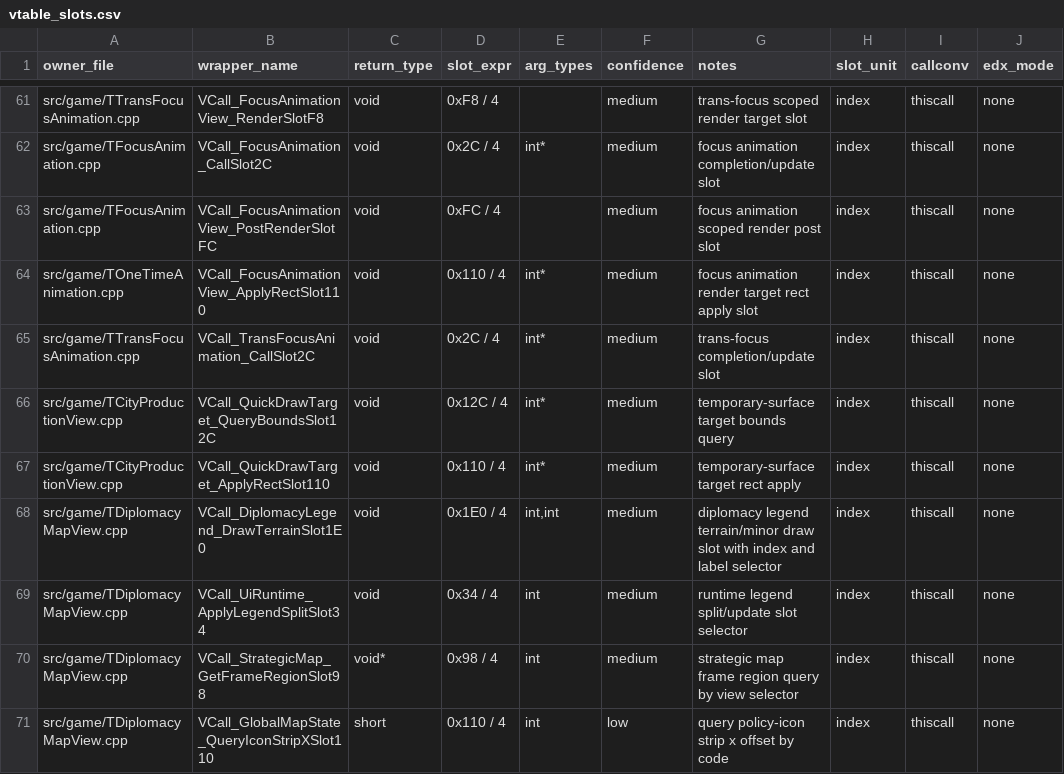
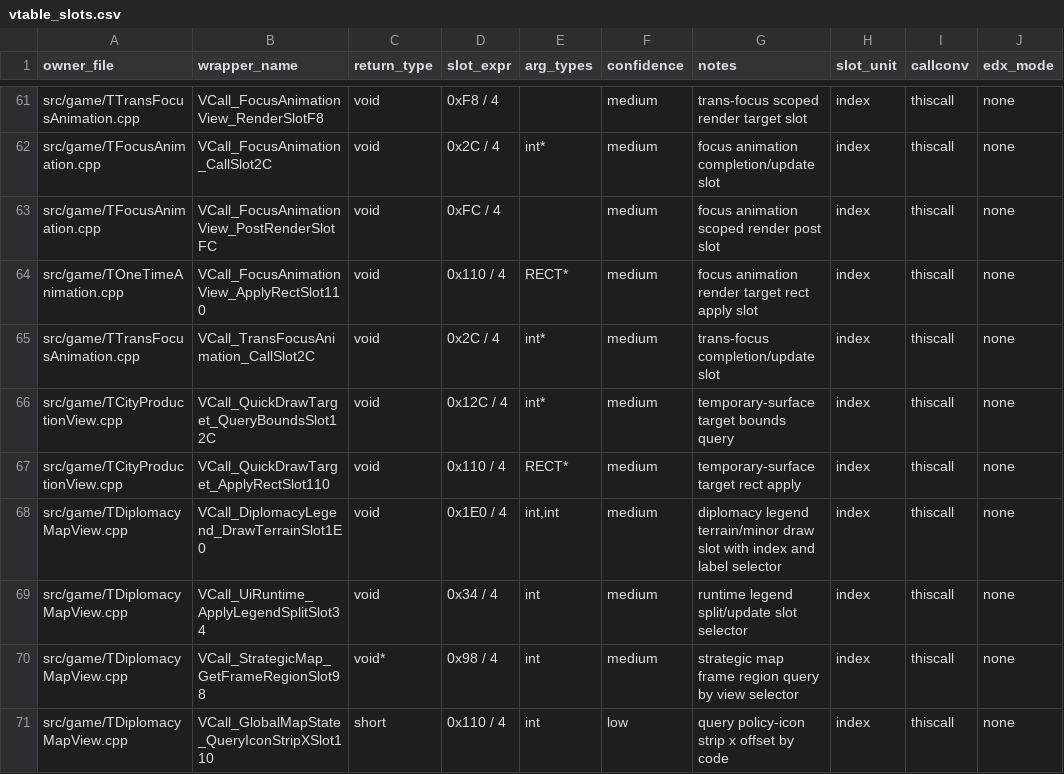
Before and after one commit to agluszak/imperialism-decomp, a CSV file: config/vtable_slots.csv, drawn as a sheet; only a part is shown, gaps mark what is left out; the diff names each change by its address in the sheet, - before the commit and + after, or states it on an @@ line.

Commit message:
Refactor RECT usages to use SDK definitions and remove pointer compatibility casts

```diff
--- a/config/vtable_slots.csv
+++ b/config/vtable_slots.csv
-E64 (arg_types): int*
+E64 (arg_types): RECT*
-E67 (arg_types): int*
+E67 (arg_types): RECT*
```
Also changed, not shown: 28 other files.
